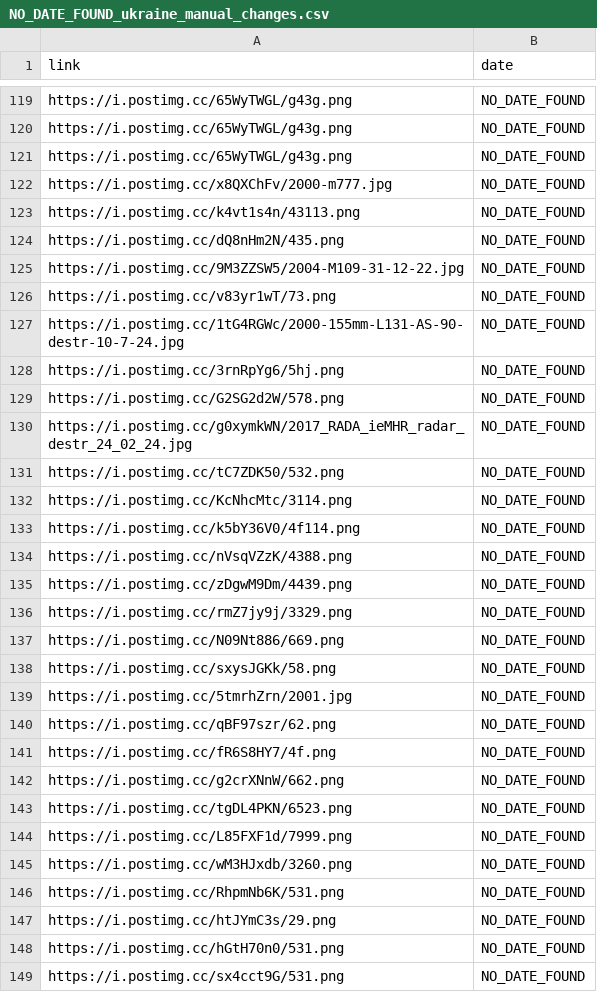
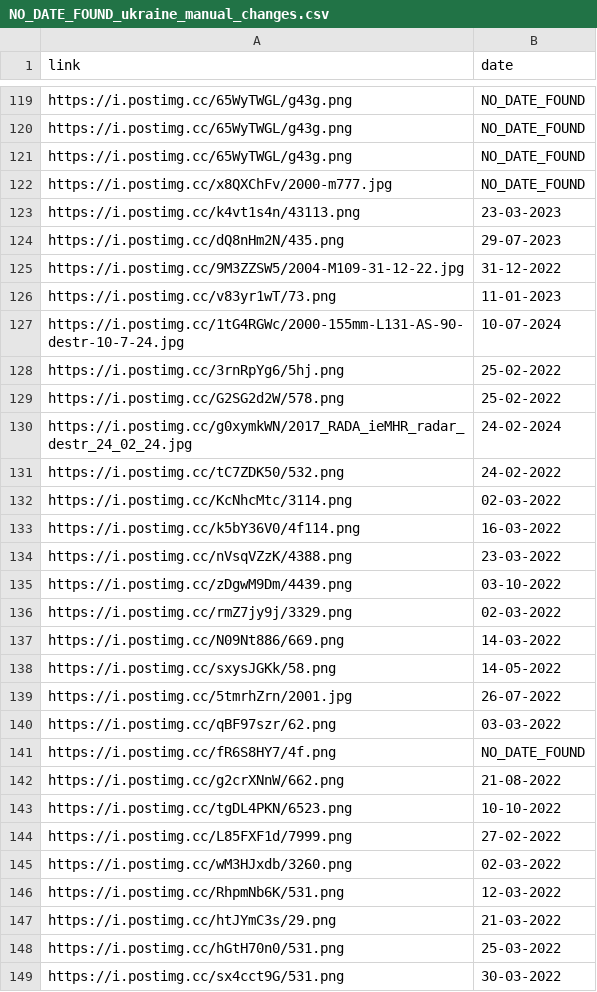
Before and after one commit to klaas-wie/Oryx_data_project, a CSV file: NO_DATE_FOUND_ukraine_manual_changes.csv, drawn as a sheet; only a part is shown, gaps mark what is left out; the diff covers the shown part only.

```diff
--- a/NO_DATE_FOUND_ukraine_manual_changes.csv
+++ b/NO_DATE_FOUND_ukraine_manual_changes.csv
@@ -122,28 +122,28 @@ https://i.postimg.cc/65WyTWGL/g43g.png,NO_DATE_FOUND
 https://i.postimg.cc/x8QXChFv/2000-m777.jpg,NO_DATE_FOUND
-https://i.postimg.cc/k4vt1s4n/43113.png,NO_DATE_FOUND
-https://i.postimg.cc/dQ8nHm2N/435.png,NO_DATE_FOUND
-https://i.postimg.cc/9M3ZZSW5/2004-M109-31-12-22.jpg,NO_DATE_FOUND
-https://i.postimg.cc/v83yr1wT/73.png,NO_DATE_FOUND
-https://i.postimg.cc/1tG4RGWc/2000-155mm-L131-AS-90-destr-10-7-24.jpg,NO_DATE_FOUND
-https://i.postimg.cc/3rnRpYg6/5hj.png,NO_DATE_FOUND
-https://i.postimg.cc/G2SG2d2W/578.png,NO_DATE_FOUND
-https://i.postimg.cc/g0xymkWN/2017_RADA_ieMHR_radar_destr_24_02_24.jpg,NO_DATE_FOUND
-https://i.postimg.cc/tC7ZDK50/532.png,NO_DATE_FOUND
-https://i.postimg.cc/KcNhcMtc/3114.png,NO_DATE_FOUND
-https://i.postimg.cc/k5bY36V0/4f114.png,NO_DATE_FOUND
-https://i.postimg.cc/nVsqVZzK/4388.png,NO_DATE_FOUND
-https://i.postimg.cc/zDgwM9Dm/4439.png,NO_DATE_FOUND
-https://i.postimg.cc/rmZ7jy9j/3329.png,NO_DATE_FOUND
-https://i.postimg.cc/N09Nt886/669.png,NO_DATE_FOUND
-https://i.postimg.cc/sxysJGKk/58.png,NO_DATE_FOUND
-https://i.postimg.cc/5tmrhZrn/2001.jpg,NO_DATE_FOUND
-https://i.postimg.cc/qBF97szr/62.png,NO_DATE_FOUND
+https://i.postimg.cc/k4vt1s4n/43113.png,23-03-2023
+https://i.postimg.cc/dQ8nHm2N/435.png,29-07-2023
+https://i.postimg.cc/9M3ZZSW5/2004-M109-31-12-22.jpg,31-12-2022
+https://i.postimg.cc/v83yr1wT/73.png,11-01-2023
+https://i.postimg.cc/1tG4RGWc/2000-155mm-L131-AS-90-destr-10-7-24.jpg,10-07-2024
+https://i.postimg.cc/3rnRpYg6/5hj.png,25-02-2022
+https://i.postimg.cc/G2SG2d2W/578.png,25-02-2022
+https://i.postimg.cc/g0xymkWN/2017_RADA_ieMHR_radar_destr_24_02_24.jpg,24-02-2024
+https://i.postimg.cc/tC7ZDK50/532.png,24-02-2022
+https://i.postimg.cc/KcNhcMtc/3114.png,02-03-2022
+https://i.postimg.cc/k5bY36V0/4f114.png,16-03-2022
+https://i.postimg.cc/nVsqVZzK/4388.png,23-03-2022
+https://i.postimg.cc/zDgwM9Dm/4439.png,03-10-2022
+https://i.postimg.cc/rmZ7jy9j/3329.png,02-03-2022
+https://i.postimg.cc/N09Nt886/669.png,14-03-2022
+https://i.postimg.cc/sxysJGKk/58.png,14-05-2022
+https://i.postimg.cc/5tmrhZrn/2001.jpg,26-07-2022
+https://i.postimg.cc/qBF97szr/62.png,03-03-2022
 https://i.postimg.cc/fR6S8HY7/4f.png,NO_DATE_FOUND
-https://i.postimg.cc/g2crXNnW/662.png,NO_DATE_FOUND
-https://i.postimg.cc/tgDL4PKN/6523.png,NO_DATE_FOUND
-https://i.postimg.cc/L85FXF1d/7999.png,NO_DATE_FOUND
-https://i.postimg.cc/wM3HJxdb/3260.png,NO_DATE_FOUND
-https://i.postimg.cc/RhpmNb6K/531.png,NO_DATE_FOUND
-https://i.postimg.cc/htJYmC3s/29.png,NO_DATE_FOUND
-https://i.postimg.cc/hGtH70n0/531.png,NO_DATE_FOUND
-https://i.postimg.cc/sx4cct9G/531.png,NO_DATE_FOUND
+https://i.postimg.cc/g2crXNnW/662.png,21-08-2022
+https://i.postimg.cc/tgDL4PKN/6523.png,10-10-2022
+https://i.postimg.cc/L85FXF1d/7999.png,27-02-2022
+https://i.postimg.cc/wM3HJxdb/3260.png,02-03-2022
+https://i.postimg.cc/RhpmNb6K/531.png,12-03-2022
+https://i.postimg.cc/htJYmC3s/29.png,21-03-2022
+https://i.postimg.cc/hGtH70n0/531.png,25-03-2022
+https://i.postimg.cc/sx4cct9G/531.png,30-03-2022
```
Also changed, not shown: 84 edited cells elsewhere in this file, 7 other files.
